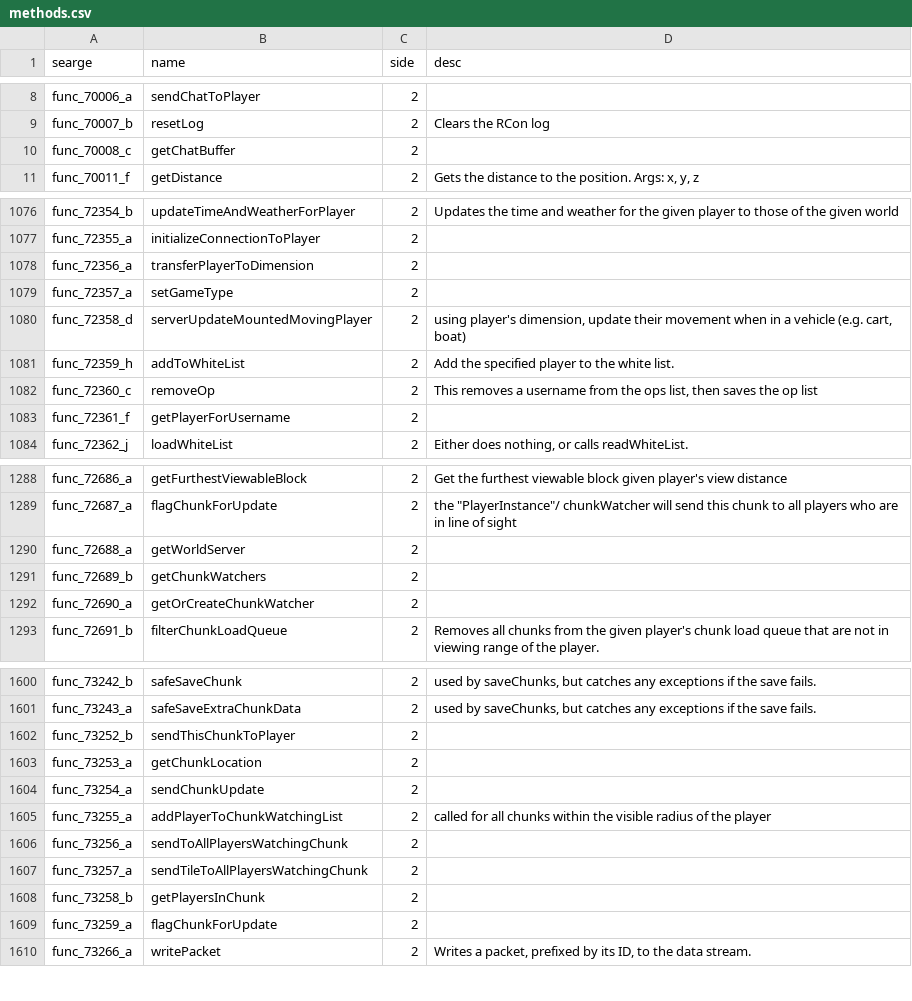
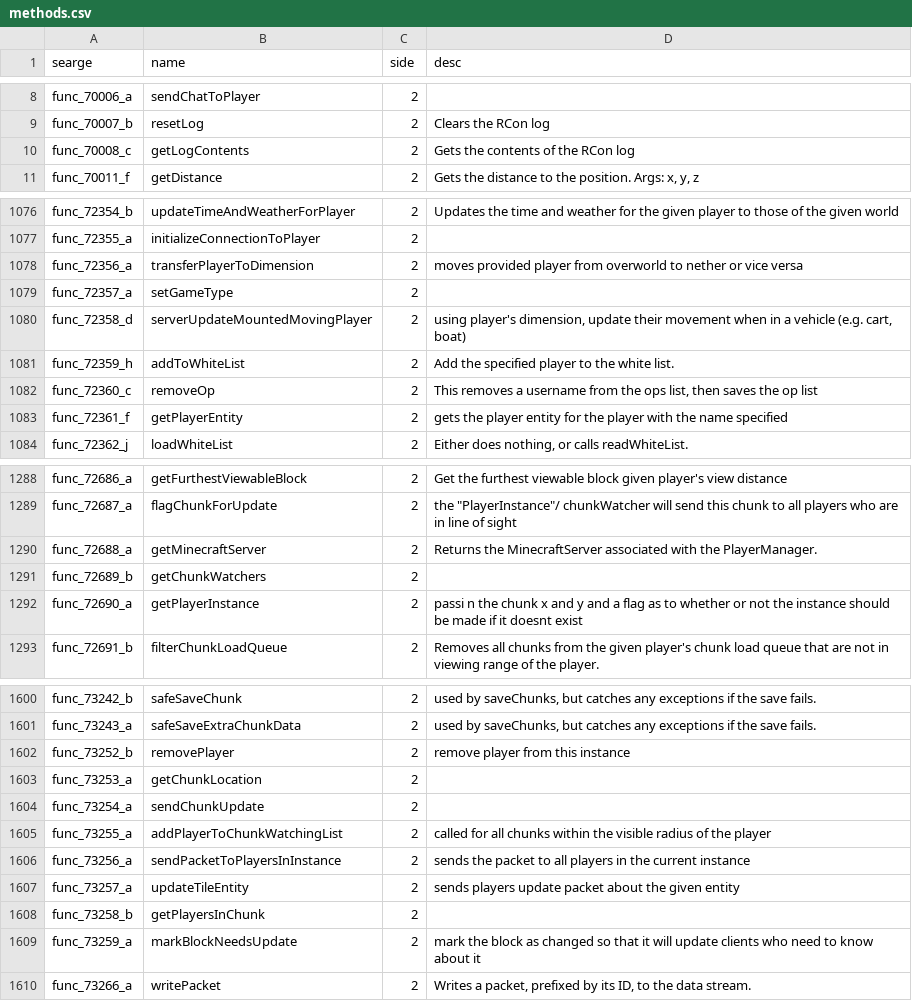
Before and after one commit to MinecraftForge/MinecraftForge, a CSV file: fml/conf/methods.csv, drawn as a sheet; only a part is shown, gaps mark what is left out; the diff covers the shown part only.

```diff
--- a/fml/conf/methods.csv
+++ b/fml/conf/methods.csv
@@ -9,3 +9,3 @@ func_70006_a,sendChatToPlayer,2,
 func_70007_b,resetLog,2,Clears the RCon log
-func_70008_c,getChatBuffer,2,
+func_70008_c,getLogContents,2,Gets the contents of the RCon log
 func_70011_f,getDistance,2,"Gets the distance to the position. Args: x, y, z"
@@ -1077,3 +1077,3 @@ func_72354_b,updateTimeAndWeatherForPlayer,2,Updates the time and weather for th
 func_72355_a,initializeConnectionToPlayer,2,
-func_72356_a,transferPlayerToDimension,2,
+func_72356_a,transferPlayerToDimension,2,moves provided player from overworld to nether or vice versa
 func_72357_a,setGameType,2,
@@ -1082,3 +1082,3 @@ func_72359_h,addToWhiteList,2,Add the specified player to the white list.
 func_72360_c,removeOp,2,"This removes a username from the ops list, then saves the op list"
-func_72361_f,getPlayerForUsername,2,
+func_72361_f,getPlayerEntity,2,gets the player entity for the player with the name specified
 func_72362_j,loadWhiteList,2,"Either does nothing, or calls readWhiteList."
@@ -1289,5 +1289,5 @@ func_72686_a,getFurthestViewableBlock,2,Get the furthest viewable block given pl
 func_72687_a,flagChunkForUpdate,2,"the ""PlayerInstance""/ chunkWatcher will send this chunk to all players who are in line of sight"
-func_72688_a,getWorldServer,2,
+func_72688_a,getMinecraftServer,2,Returns the MinecraftServer associated with the PlayerManager.
 func_72689_b,getChunkWatchers,2,
-func_72690_a,getOrCreateChunkWatcher,2,
+func_72690_a,getPlayerInstance,2,passi n the chunk x and y and a flag as to whether or not the instance should be made if it doesnt exist
 func_72691_b,filterChunkLoadQueue,2,Removes all chunks from the given player's chunk load queue that are not in viewing range of the player.
@@ -1601,3 +1601,3 @@ func_73242_b,safeSaveChunk,2,"used by saveChunks, but catches any exceptions if
 func_73243_a,safeSaveExtraChunkData,2,"used by saveChunks, but catches any exceptions if the save fails."
-func_73252_b,sendThisChunkToPlayer,2,
+func_73252_b,removePlayer,2,remove player from this instance
 func_73253_a,getChunkLocation,2,
@@ -1605,6 +1605,6 @@ func_73254_a,sendChunkUpdate,2,
 func_73255_a,addPlayerToChunkWatchingList,2,called for all chunks within the visible radius of the player
-func_73256_a,sendToAllPlayersWatchingChunk,2,
-func_73257_a,sendTileToAllPlayersWatchingChunk,2,
+func_73256_a,sendPacketToPlayersInInstance,2,sends the packet to all players in the current instance
+func_73257_a,updateTileEntity,2,sends players update packet about the given entity
 func_73258_b,getPlayersInChunk,2,
-func_73259_a,flagChunkForUpdate,2,
+func_73259_a,markBlockNeedsUpdate,2,mark the block as changed so that it will update clients who need to know about it
 func_73266_a,writePacket,2,"Writes a packet, prefixed by its ID, to the data stream."
```
Also changed, not shown: 24 edited cells elsewhere in this file, fml/conf/fields.csv, fml/conf/packages.csv, 11 other files.
